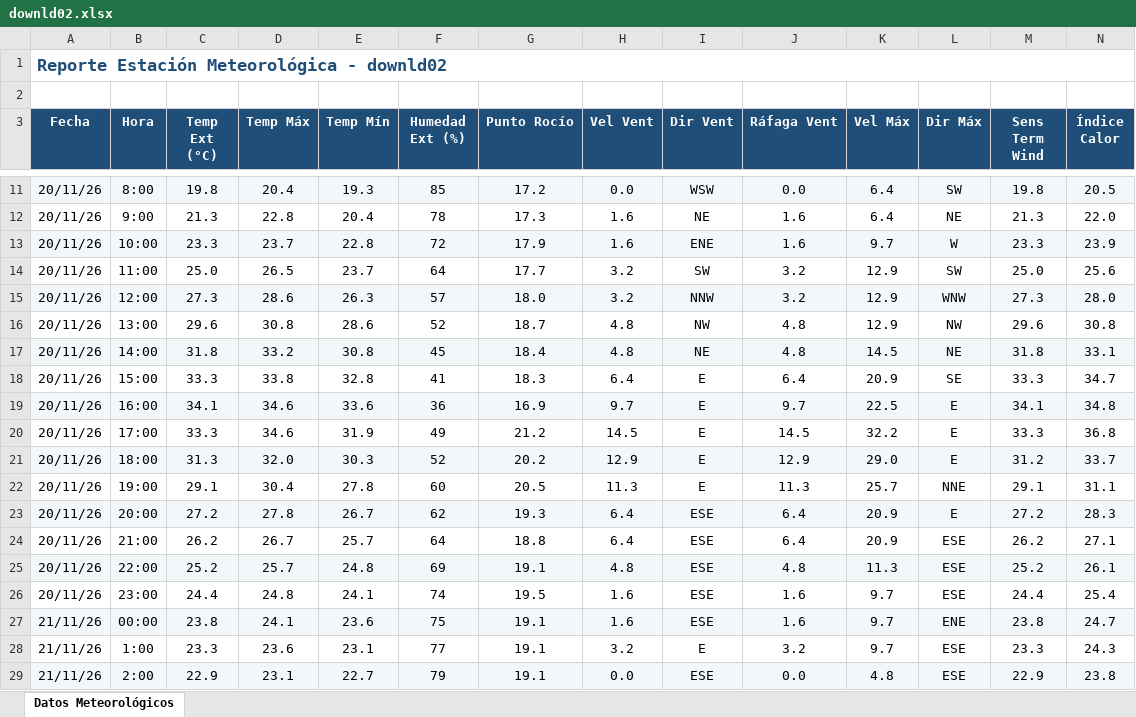
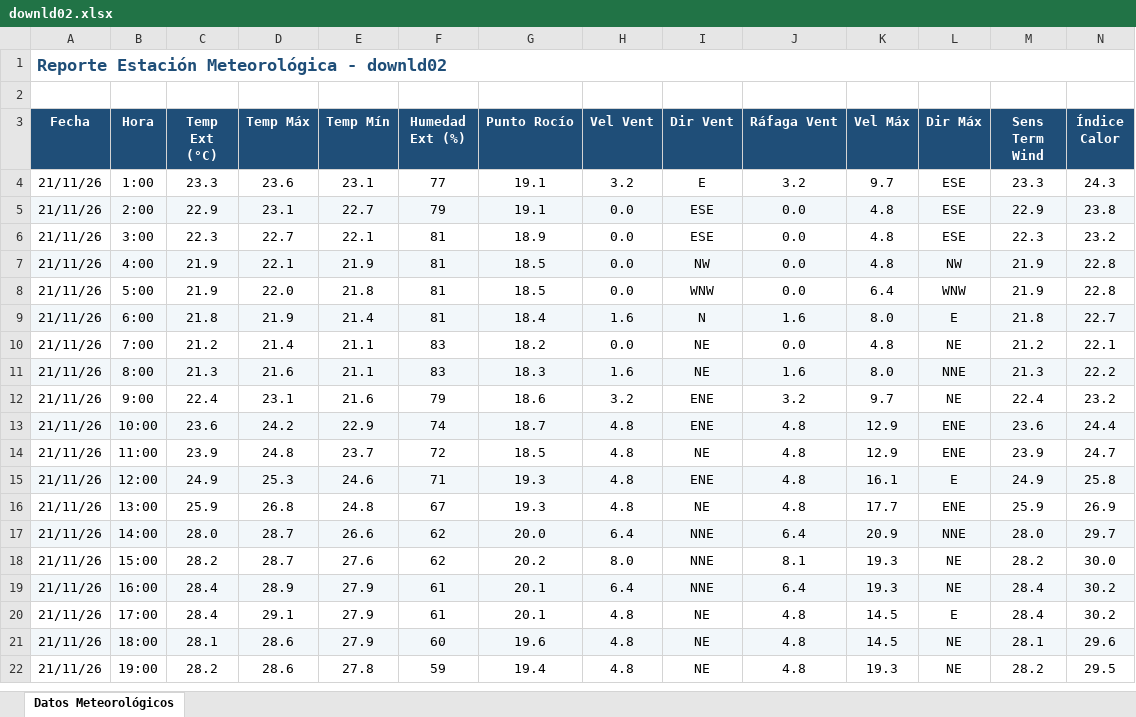
Before and after one commit to intasalta/ema_cerrillos, an Excel workbook: downld02.xlsx, sheet Datos Meteorológicos, drawn as a sheet; only a part is shown, gaps mark what is left out; the shorter side is filled out with more unchanged rows; values as stored, in another font and other column widths than the file's, no borders; removed rows and columns are numbered as before the commit, all else as after; rows hold the shown columns only; the diff covers the shown part only; the diff names each change by its address in the sheet, - before the commit and + after, or states it on an @@ line.

```diff
--- a/downld02.xlsx (sheet Datos Meteorológicos)
+++ b/downld02.xlsx (sheet Datos Meteorológicos)
-row 11: 20/11/26 | 8:00 | 19.8 | 20.4 | 19.3 | 85 | 17.2 | 0.0 | WSW | 0.0 | 6.4 | SW | 19.8 | 20.5
-row 12: 20/11/26 | 9:00 | 21.3 | 22.8 | 20.4 | 78 | 17.3 | 1.6 | NE | 1.6 | 6.4 | NE | 21.3 | 22.0
-row 13: 20/11/26 | 10:00 | 23.3 | 23.7 | 22.8 | 72 | 17.9 | 1.6 | ENE | 1.6 | 9.7 | W | 23.3 | 23.9
-row 14: 20/11/26 | 11:00 | 25.0 | 26.5 | 23.7 | 64 | 17.7 | 3.2 | SW | 3.2 | 12.9 | SW | 25.0 | 25.6
-row 15: 20/11/26 | 12:00 | 27.3 | 28.6 | 26.3 | 57 | 18.0 | 3.2 | NNW | 3.2 | 12.9 | WNW | 27.3 | 28.0
-row 16: 20/11/26 | 13:00 | 29.6 | 30.8 | 28.6 | 52 | 18.7 | 4.8 | NW | 4.8 | 12.9 | NW | 29.6 | 30.8
-row 17: 20/11/26 | 14:00 | 31.8 | 33.2 | 30.8 | 45 | 18.4 | 4.8 | NE | 4.8 | 14.5 | NE | 31.8 | 33.1
-row 18: 20/11/26 | 15:00 | 33.3 | 33.8 | 32.8 | 41 | 18.3 | 6.4 | E | 6.4 | 20.9 | SE | 33.3 | 34.7
-row 19: 20/11/26 | 16:00 | 34.1 | 34.6 | 33.6 | 36 | 16.9 | 9.7 | E | 9.7 | 22.5 | E | 34.1 | 34.8
-row 20: 20/11/26 | 17:00 | 33.3 | 34.6 | 31.9 | 49 | 21.2 | 14.5 | E | 14.5 | 32.2 | E | 33.3 | 36.8
-row 21: 20/11/26 | 18:00 | 31.3 | 32.0 | 30.3 | 52 | 20.2 | 12.9 | E | 12.9 | 29.0 | E | 31.2 | 33.7
-row 22: 20/11/26 | 19:00 | 29.1 | 30.4 | 27.8 | 60 | 20.5 | 11.3 | E | 11.3 | 25.7 | NNE | 29.1 | 31.1
-row 23: 20/11/26 | 20:00 | 27.2 | 27.8 | 26.7 | 62 | 19.3 | 6.4 | ESE | 6.4 | 20.9 | E | 27.2 | 28.3
-row 24: 20/11/26 | 21:00 | 26.2 | 26.7 | 25.7 | 64 | 18.8 | 6.4 | ESE | 6.4 | 20.9 | ESE | 26.2 | 27.1
-row 25: 20/11/26 | 22:00 | 25.2 | 25.7 | 24.8 | 69 | 19.1 | 4.8 | ESE | 4.8 | 11.3 | ESE | 25.2 | 26.1
-row 26: 20/11/26 | 23:00 | 24.4 | 24.8 | 24.1 | 74 | 19.5 | 1.6 | ESE | 1.6 | 9.7 | ESE | 24.4 | 25.4
-row 27: 21/11/26 | 00:00 | 23.8 | 24.1 | 23.6 | 75 | 19.1 | 1.6 | ESE | 1.6 | 9.7 | ENE | 23.8 | 24.7
```
Also changed, not shown: 1 added row and 7 removed rows elsewhere in this sheet, downld08.xlsx, 2 other files.
